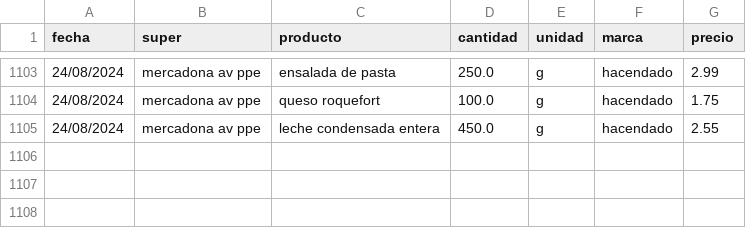
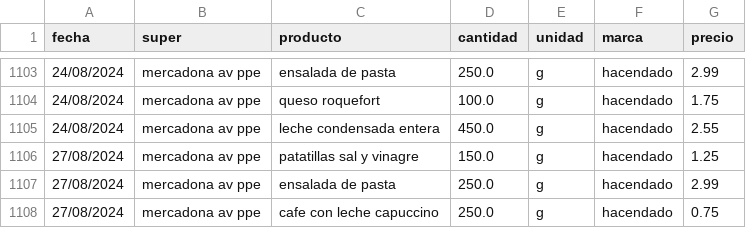
Before and after one commit to SarelaFolgar/control_super, a CSV file: datos_super.csv, drawn as a sheet; only a part is shown, gaps mark what is left out.

Commit message:
📥 Agregar 3 productos via API

```diff
--- a/datos_super.csv
+++ b/datos_super.csv
@@ -1105 +1105,4 @@ fecha,super,producto,cantidad,unidad,marca,precio
 24/08/2024,mercadona av ppe,leche condensada entera,450.0,g,hacendado,2.55
+27/08/2024,mercadona av ppe,patatillas sal y vinagre,150.0,g,hacendado,1.25
+27/08/2024,mercadona av ppe,ensalada de pasta,250.0,g,hacendado,2.99
+27/08/2024,mercadona av ppe,cafe con leche capuccino,250.0,g,hacendado,0.75
```
